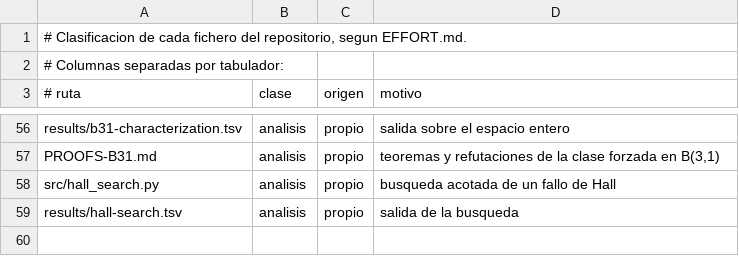
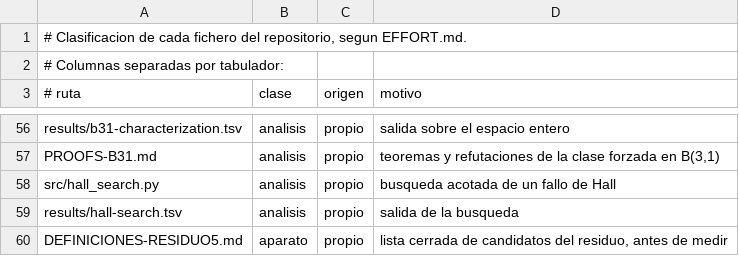
Before and after one commit to Probatorium/forced-counts, a TSV file: effort/classification.tsv, drawn as a sheet; only a part is shown, gaps mark what is left out.

Commit message:
Fase 0 del residuo de 5: la lista cerrada, antes de medir nada
Commit sin una sola cifra medida. Fija las cinco estructuras candidatas con su
definicion exacta y su fuente, y deja escrito que en el commit de la medicion no
se prueba ninguna que no este en la lista.

  A1 hexagramas nucleares, con la definicion exacta: lineas 2,3,4 abajo y 3,4,5
     arriba, tomada del paquete leido en zenodo-v3. No es biyectiva, asi que
     aporta particion y rasgo, no elemento de grupo.
  A2 la division 1 a 30 y 31 a 64, con Hacker y Moore 2003 citado como dueno del
     tema y marcado como segunda mano pendiente de artefacto, del que no se toma
     contenido. Las mitades son de 30 y 34, no definen traslacion, y aportan
     rasgo y no biyeccion.
  A3 desplazamiento ciclico de pares, propuesto aqui, aporta biyeccion.
  A4 inversion del orden, propuesta aqui, aporta biyeccion.
  A5 el intercambio dentro del par, la propia regla de King Wen, que no es afin y
     por eso no estaba en el grupo de orden 384, que es su centralizador.

Queda declarada tambien la advertencia que hace falta para no leer de mas la
fase 2: dentro de B6 el grupo no puede crecer, porque el de orden 384 ya es el
estabilizador completo del sistema de pares, asi que cualquier estrechamiento
tiene que venir de biyecciones definidas a traves de las posiciones, y eso cambia
el objeto. Se hara, se dira cada vez, y un estrechamiento obtenido con un grupo
grande y sin estructura no contara como hallazgo.

Y los dos desenlaces, escritos antes de correr: hallazgo si alguna fuerza o
estrecha; y si ninguna, el residuo queda DECLARADO INFORMATIVO relativo a esta
lista, con destino la seccion 6 del manuscrito.

```diff
--- a/effort/classification.tsv
+++ b/effort/classification.tsv
@@ -59 +59,2 @@ src/hall_search.py	analisis	propio	busqueda acotada de un fallo de Hall
 results/hall-search.tsv	analisis	propio	salida de la busqueda
+DEFINICIONES-RESIDUO5.md	aparato	propio	lista cerrada de candidatos del residuo, antes de medir
```
Also changed, not shown: 2 other files.
